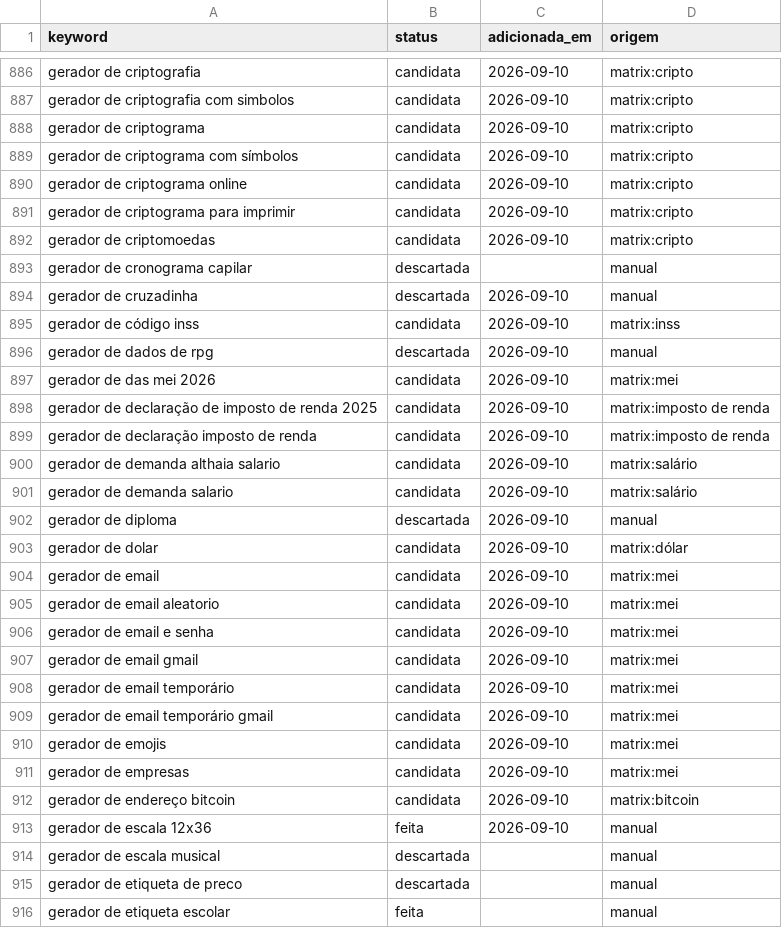
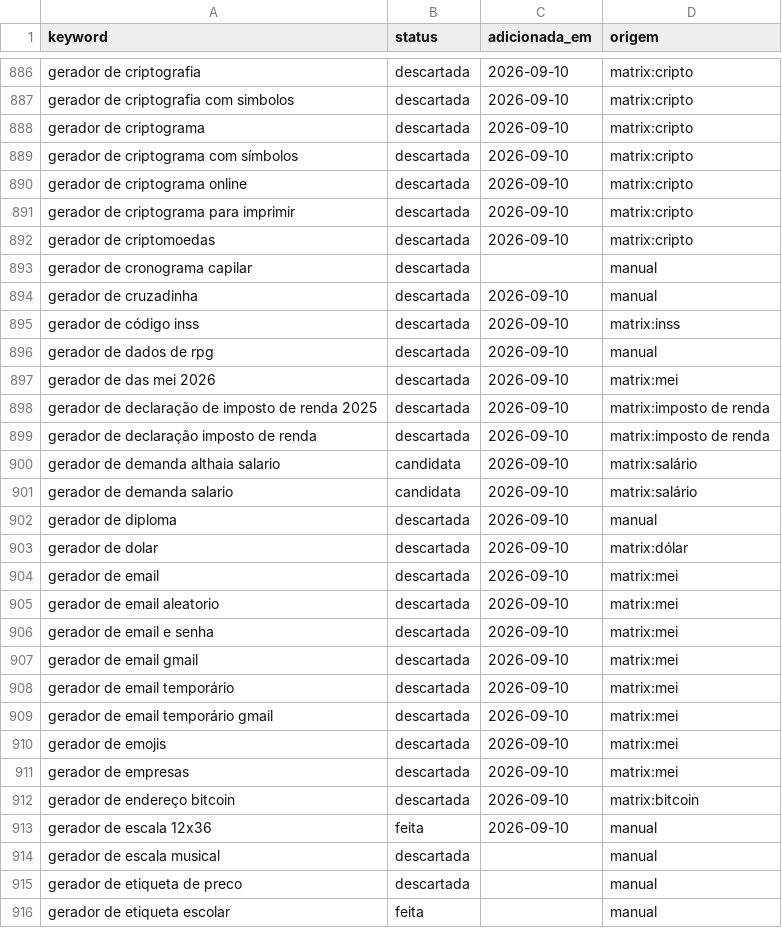
Before and after one commit to Hashino/ferramentas, a CSV file: backlog/keywords.csv, drawn as a sheet; only a part is shown, gaps mark what is left out; the diff covers the shown part only; the diff names each change by its address in the sheet, - before the commit and + after, or states it on an @@ line.

```diff
--- a/backlog/keywords.csv
+++ b/backlog/keywords.csv
-B886:B892 (status): candidata
+B886:B892 (status): descartada
-B895 (status): candidata
+B895 (status): descartada
-B897:B899 (status): candidata
+B897:B899 (status): descartada
-B903:B912 (status): candidata
+B903:B912 (status): descartada
```
Also changed, not shown: 79 edited cells elsewhere in this file, 4 other files.
